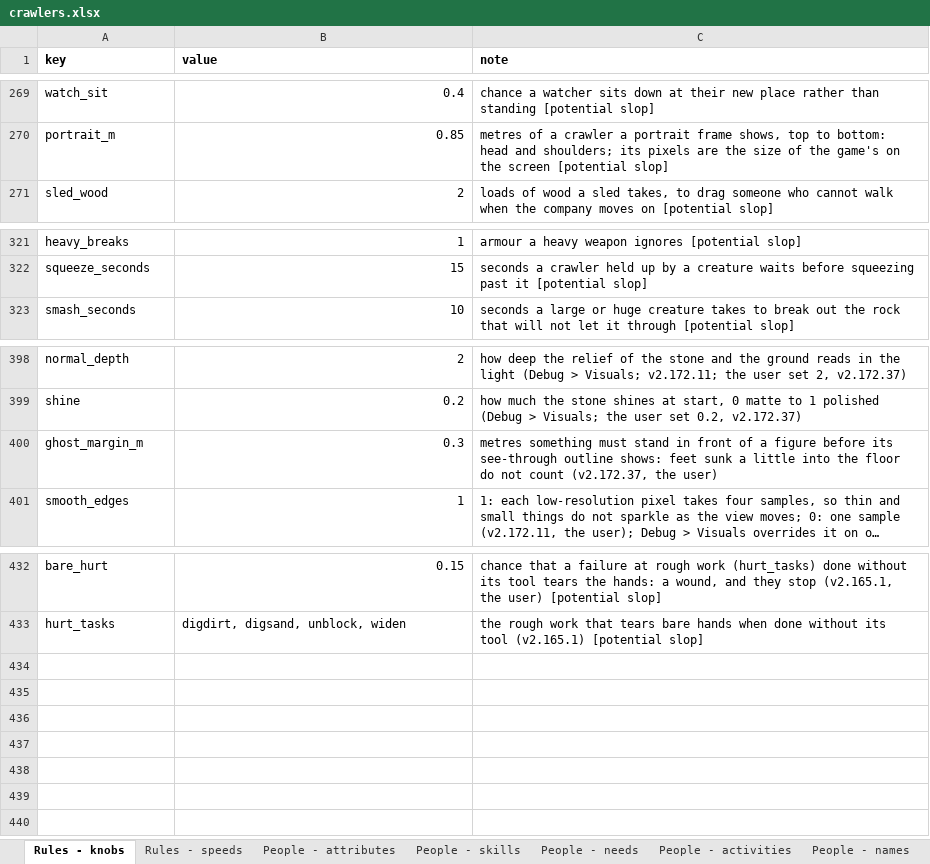
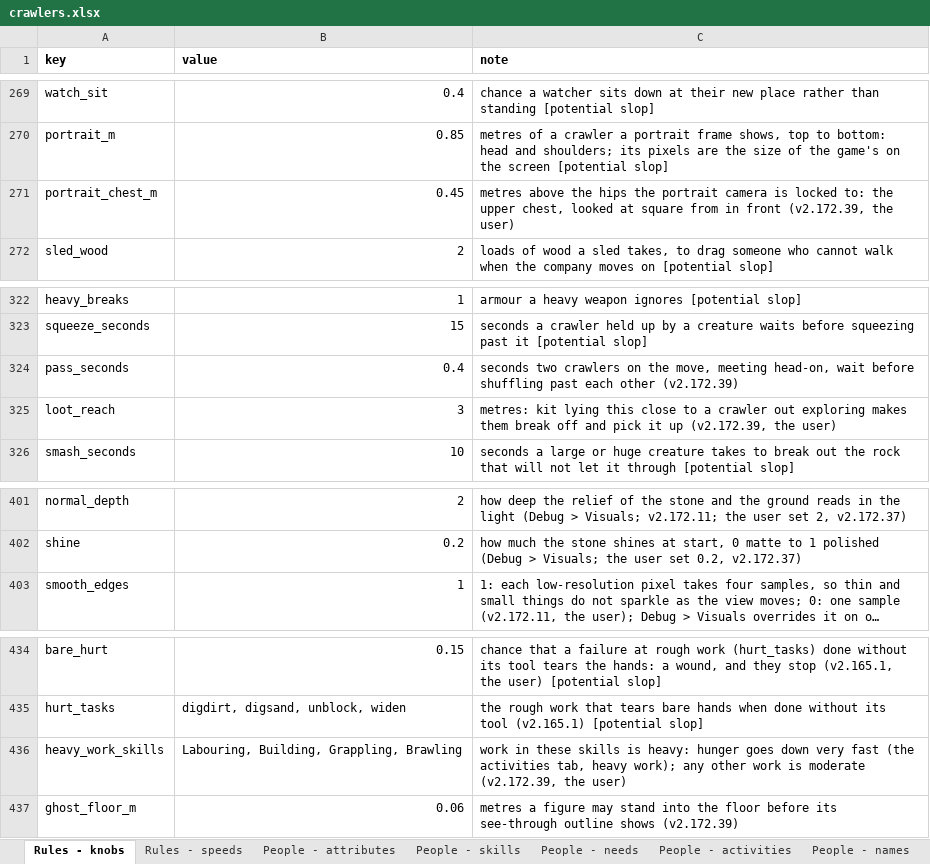
Before and after one commit to myrmecbruh/Project-Crawlers, an Excel workbook: crawlers.xlsx, sheet Rules - knobs, drawn as a sheet; only a part is shown, gaps mark what is left out; long unchanged cells end in …; values as stored, in another font and other column widths than the file's, no borders; removed rows and columns are numbered as before the commit, all else as after; the diff names each change by its address in the sheet, - before the commit and + after, or states it on an @@ line.

```diff
--- a/crawlers.xlsx (sheet Rules - knobs)
+++ b/crawlers.xlsx (sheet Rules - knobs)
+row 271: portrait_chest_m | 0.45 | metres above the hips the portrait camera is locked to: the upper chest, looked at square from in front (v2.172.39, the user)
+row 324: pass_seconds | 0.4 | seconds two crawlers on the move, meeting head-on, wait before shuffling past each other (v2.172.39)
+row 325: loot_reach | 3 | metres: kit lying this close to a crawler out exploring makes them break off and pick it up (v2.172.39, the user)
-row 400: ghost_margin_m | 0.3 | metres something must stand in front of a figure before its see-through outline shows: feet sunk a little into the floor do not count (v2.172.37, the user)
+row 436: heavy_work_skills | Labouring, Building, Grappling, Brawling | work in these skills is heavy: hunger goes down very fast (the activities tab, heavy work); any other work is moderate (v2.172.39, the user)
+row 437: ghost_floor_m | 0.06 | metres a figure may stand into the floor before its see-through outline shows (v2.172.39)
```
Also changed, not shown: sheet People - activities, sheet Work - tasks, 6 other files.
